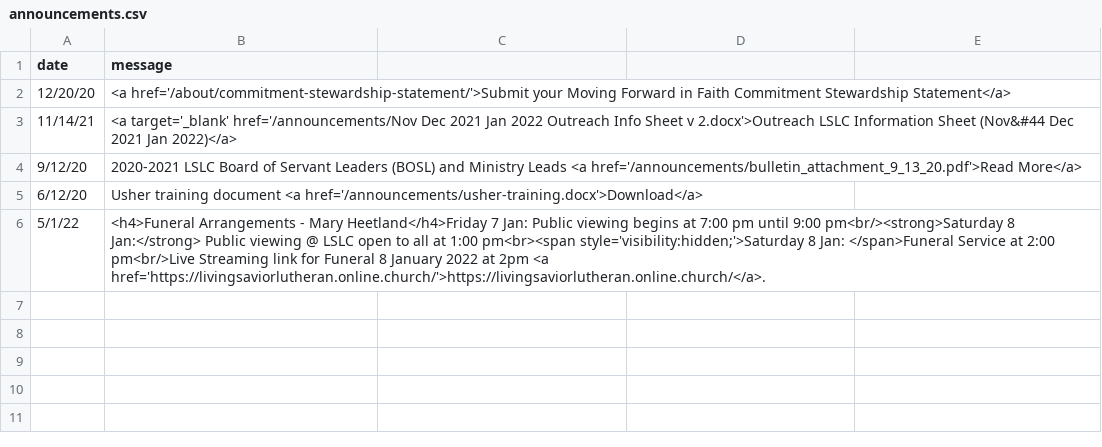
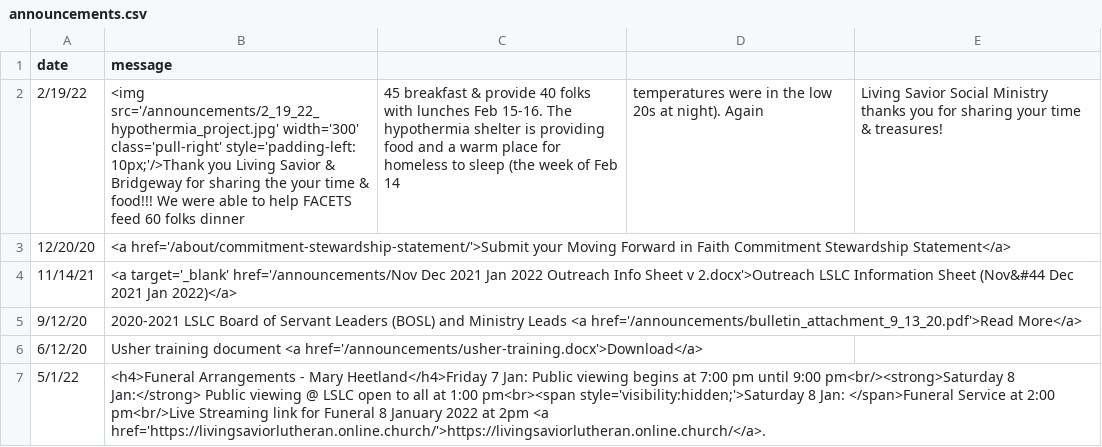
Before and after one commit to cgallarno/living-savior-lutheran-site, a CSV file: _data/announcements.csv, drawn as a sheet; the diff names each change by its address in the sheet, - before the commit and + after, or states it on an @@ line.

```diff
--- a/_data/announcements.csv
+++ b/_data/announcements.csv
+row 2: 2/19/22 | <img src='/announcements/2_19_22_hypothermia_project.jpg' width='300' class='pull-right' style='padding-left: 10px;'/>Thank you Living Savior & Bridgeway for sharing the your time & food!!! We were able to help FACETS feed 60 folks dinner | 45 breakfast & provide 40 folks with lunches Feb 15-16. The hypothermia shelter is providing food and a warm place for homeless to sleep (the week of Feb 14 | temperatures were in the low 20s at night). Again | Living Savior Social Ministry thanks you for sharing your time & treasures!
```
Also changed, not shown: 10 other files.
